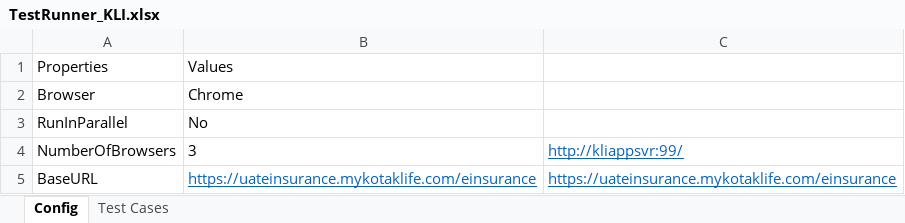
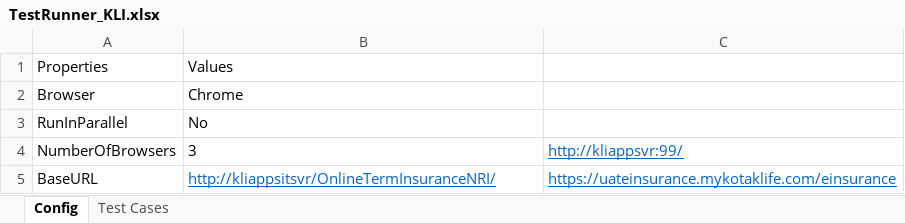
Before and after one commit to lucky0930/KLICCodelessFramework, an Excel workbook: resources/test_data/TestRunner_KLI.xlsx, sheet Config, drawn as a sheet; values as stored, in another font and other column widths than the file's, no borders; the diff names each change by its address in the sheet, - before the commit and + after, or states it on an @@ line.

```diff
--- a/resources/test_data/TestRunner_KLI.xlsx (sheet Config)
+++ b/resources/test_data/TestRunner_KLI.xlsx (sheet Config)
-B5: https://uateinsurance.mykotaklife.com/einsurance
+B5: http://kliappsitsvr/OnlineTermInsuranceNRI/
```
Also changed, not shown: sheet Test Cases, resources/test_data/TestData_KLI.xlsx.
